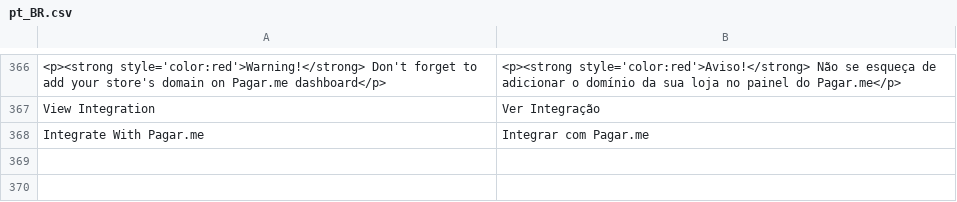
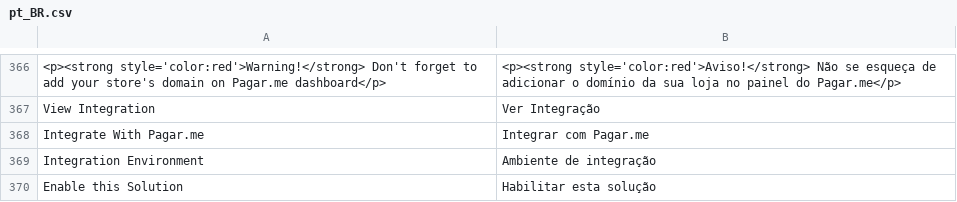
Before and after one commit to pagarme/magento2, a CSV file: i18n/pt_BR.csv, drawn as a sheet; only a part is shown, gaps mark what is left out; the diff names each change by its address in the sheet, - before the commit and + after, or states it on an @@ line.

Commit message:
🌐 Adds translation for fields on admin

```diff
--- a/i18n/pt_BR.csv
+++ b/i18n/pt_BR.csv
+row 369: Integration Environment | Ambiente de integração
+row 370: Enable this Solution | Habilitar esta solução
```
Also changed, not shown: i18n/en_US.csv.
